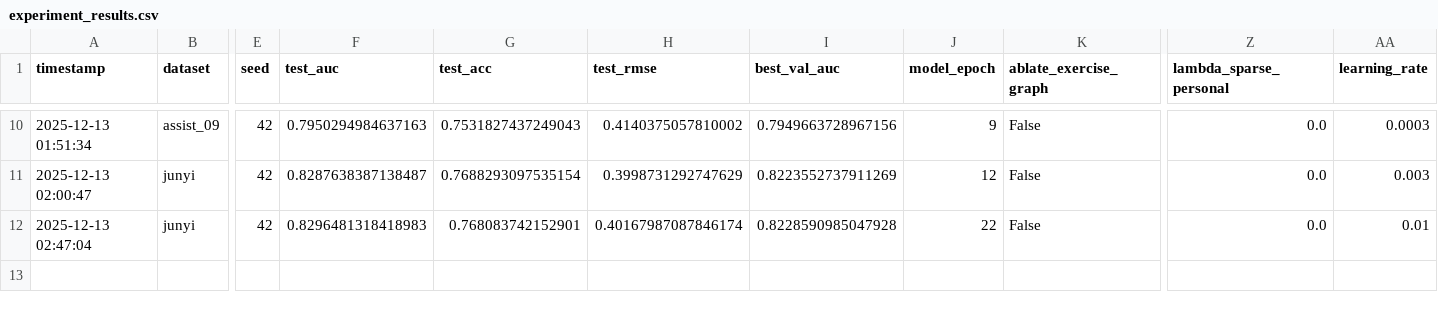
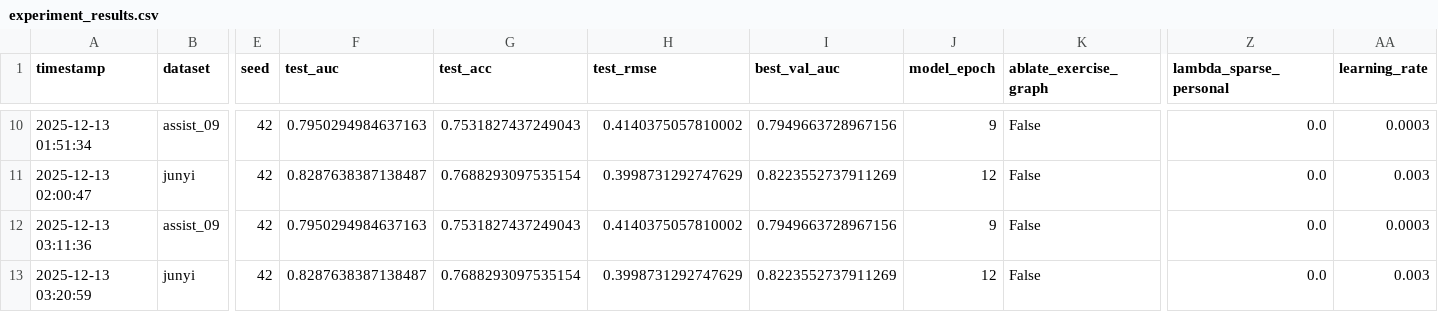
Before and after one commit to Zsh123456-BOOP/ConceptSkillCDM, a CSV file: results/experiment_results.csv, drawn as a sheet; only a part is shown, gaps mark what is left out; addresses are those after the commit; rows hold the shown columns only; the diff names each change by its address in the sheet, - before the commit and + after, or states it on an @@ line.

```diff
--- a/results/experiment_results.csv
+++ b/results/experiment_results.csv
+row 12: 2025-12-13 03:11:36 | assist_09 | 42 | 0.7950294984637163 | 0.7531827437249043 | 0.4140375057810002 | 0.7949663728967156 | 9 | False | 0.0 | 0.0003
-A13 (timestamp): 2025-12-13 02:47:04
+A13 (timestamp): 2025-12-13 03:20:59
-F13 (test_auc): 0.8296481318418983
+F13 (test_auc): 0.8287638387138487
-G13 (test_acc): 0.768083742152901
+G13 (test_acc): 0.7688293097535154
-H13 (test_rmse): 0.40167987087846174
+H13 (test_rmse): 0.3998731292747629
-I13 (best_val_auc): 0.8228590985047928
+I13 (best_val_auc): 0.8223552737911269
-J13 (model_epoch): 22
+J13 (model_epoch): 12
-AA13 (learning_rate): 0.01
+AA13 (learning_rate): 0.003
```
Also changed, not shown: 3 other files.
